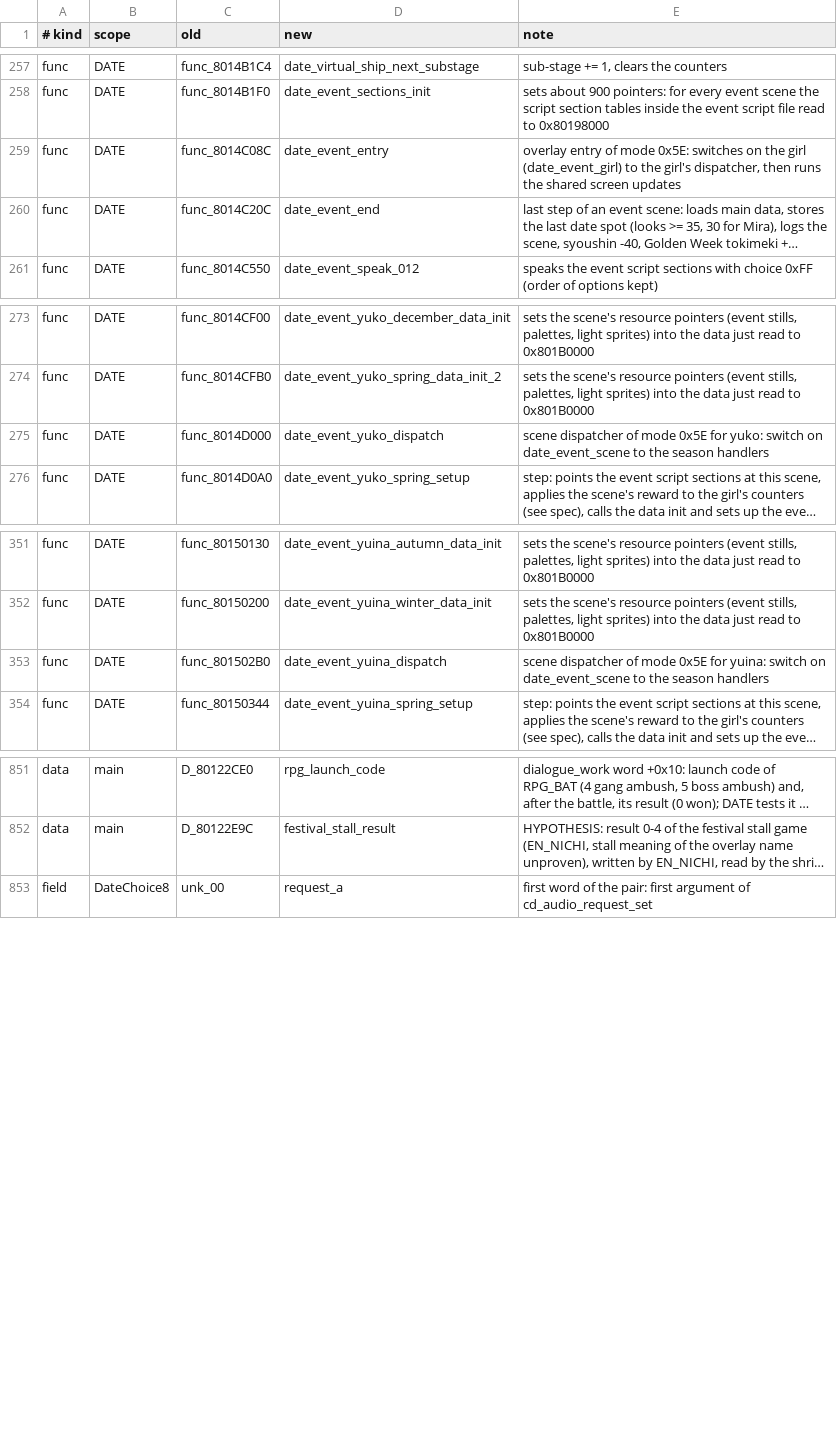
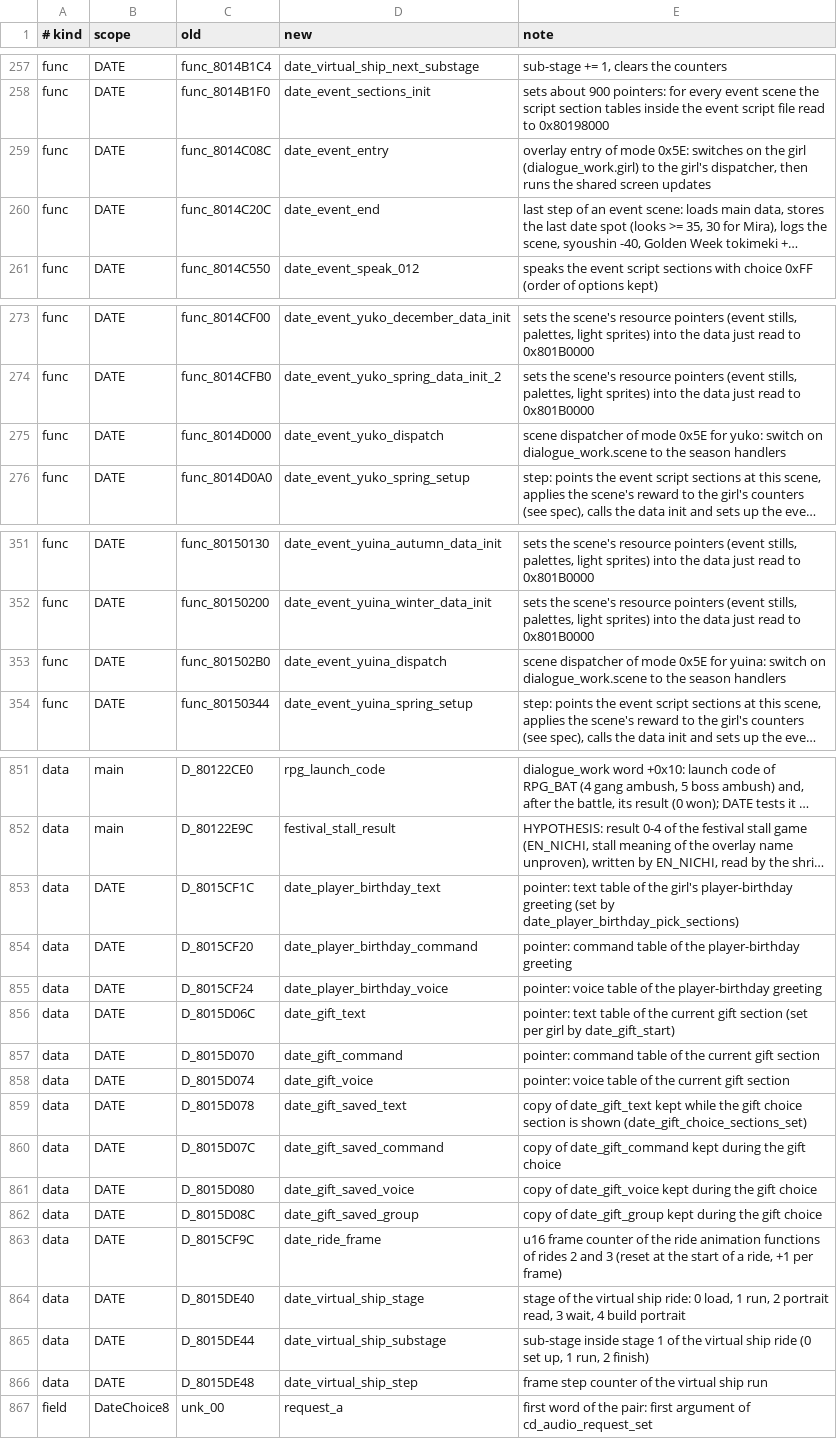
Before and after one commit to CosmicScribe64/tokimemo-ps1-decomp, a TSV file: config/renames/proposals/o-date.tsv, drawn as a sheet; only a part is shown, gaps mark what is left out; long unchanged cells end in …; the diff covers the shown part only; the diff names each change by its address in the sheet, - before the commit and + after, or states it on an @@ line.

```diff
--- a/config/renames/proposals/o-date.tsv
+++ b/config/renames/proposals/o-date.tsv
-E259 (note): …the girl (date_event_girl) to the…
+E259 (note): …the girl (dialogue_work.girl) to the…
-E275 (note): …switch on date_event_scene to the…
+E275 (note): …switch on dialogue_work.scene to the…
-E353 (note): …switch on date_event_scene to the…
+E353 (note): …switch on dialogue_work.scene to the…
+row 853: data | DATE | D_8015CF1C | date_player_birthday_text | pointer: text table of the girl's player-birthday greeting (set by date_player_birthday_pick_sections)
+row 854: data | DATE | D_8015CF20 | date_player_birthday_command | pointer: command table of the player-birthday greeting
+row 855: data | DATE | D_8015CF24 | date_player_birthday_voice | pointer: voice table of the player-birthday greeting
+row 856: data | DATE | D_8015D06C | date_gift_text | pointer: text table of the current gift section (set per girl by date_gift_start)
+row 857: data | DATE | D_8015D070 | date_gift_command | pointer: command table of the current gift section
+row 858: data | DATE | D_8015D074 | date_gift_voice | pointer: voice table of the current gift section
+row 859: data | DATE | D_8015D078 | date_gift_saved_text | copy of date_gift_text kept while the gift choice section is shown (date_gift_choice_sections_set)
+row 860: data | DATE | D_8015D07C | date_gift_saved_command | copy of date_gift_command kept during the gift choice
+row 861: data | DATE | D_8015D080 | date_gift_saved_voice | copy of date_gift_voice kept during the gift choice
+row 862: data | DATE | D_8015D08C | date_gift_saved_group | copy of date_gift_group kept during the gift choice
+row 863: data | DATE | D_8015CF9C | date_ride_frame | u16 frame counter of the ride animation functions of rides 2 and 3 (reset at the start of a ride, +1 per frame)
+row 864: data | DATE | D_8015DE40 | date_virtual_ship_stage | stage of the virtual ship ride: 0 load, 1 run, 2 portrait read, 3 wait, 4 build portrait
+row 865: data | DATE | D_8015DE44 | date_virtual_ship_substage | sub-stage inside stage 1 of the virtual ship ride (0 set up, 1 run, 2 finish)
+row 866: data | DATE | D_8015DE48 | date_virtual_ship_step | frame step counter of the virtual ship run
```
Also changed, not shown: 58 edited cells elsewhere in this file, 3 other files.
